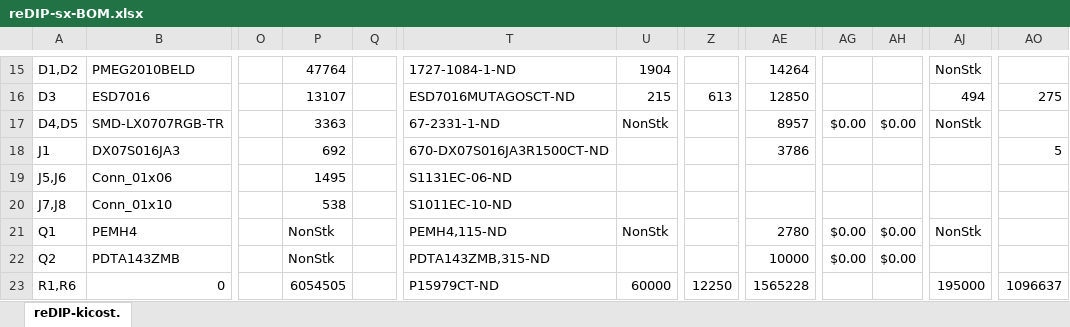
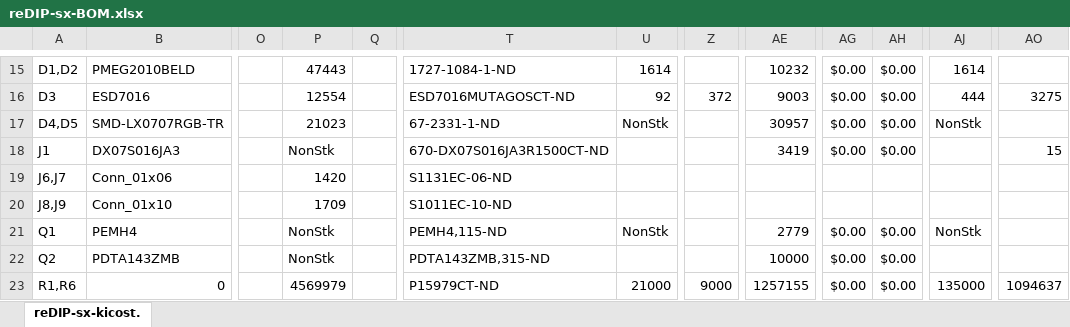
Before and after one commit to daglem/reDIP-SX, an Excel workbook: hardware/manufacture/reDIP-sx-BOM.xlsx, sheet reDIP-sx-kicost., drawn as a sheet; only a part is shown, gaps mark what is left out; values as stored, in another font and other column widths than the file's, no cell formats; conditional formats not drawn; the diff covers the shown part only; the diff names each change by its address in the sheet, - before the commit and + after, or states it on an @@ line.

```diff
--- a/hardware/manufacture/reDIP-sx-BOM.xlsx (sheet reDIP-sx-kicost.)
+++ b/hardware/manufacture/reDIP-sx-BOM.xlsx (sheet reDIP-sx-kicost.)
-sheet tab: reDIP-kicost.
+sheet tab: reDIP-sx-kicost.
-P15: 47764
+P15: 47443
-U15: 1904
+U15: 1614
-AE15: 14264
+AE15: 10232
-AG15:AG16: (empty)
+AG15:AG16: $0.00
-AH15:AH16: (empty)
+AH15:AH16: $0.00
-AJ15: NonStk
+AJ15: 1614
-P16: 13107
+P16: 12554
-U16: 215
+U16: 92
-Z16: 613
+Z16: 372
-AE16: 12850
+AE16: 9003
-AJ16: 494
+AJ16: 444
-AO16: 275
+AO16: 3275
-P17: 3363
+P17: 21023
-AE17: 8957
+AE17: 30957
-P18: 692
+P18: NonStk
-AE18: 3786
+AE18: 3419
-AG18: (empty)
+AG18: $0.00
-AH18: (empty)
+AH18: $0.00
-AO18: 5
+AO18: 15
-A19: J5,J6
+A19: J6,J7
-P19: 1495
+P19: 1420
-A20: J7,J8
+A20: J8,J9
-P20: 538
+P20: 1709
-AE21: 2780
+AE21: 2779
-P23: 6054505
+P23: 4569979
-U23: 60000
+U23: 21000
-Z23: 12250
+Z23: 9000
-AE23: 1565228
+AE23: 1257155
-AG23: (empty)
+AG23: $0.00
-AH23: (empty)
+AH23: $0.00
-AJ23: 195000
+AJ23: 135000
-AO23: 1096637
+AO23: 1094637
```
Also changed, not shown: 119 edited cells elsewhere in this sheet, cell formats, formulas that keep their value, 45 other files.
